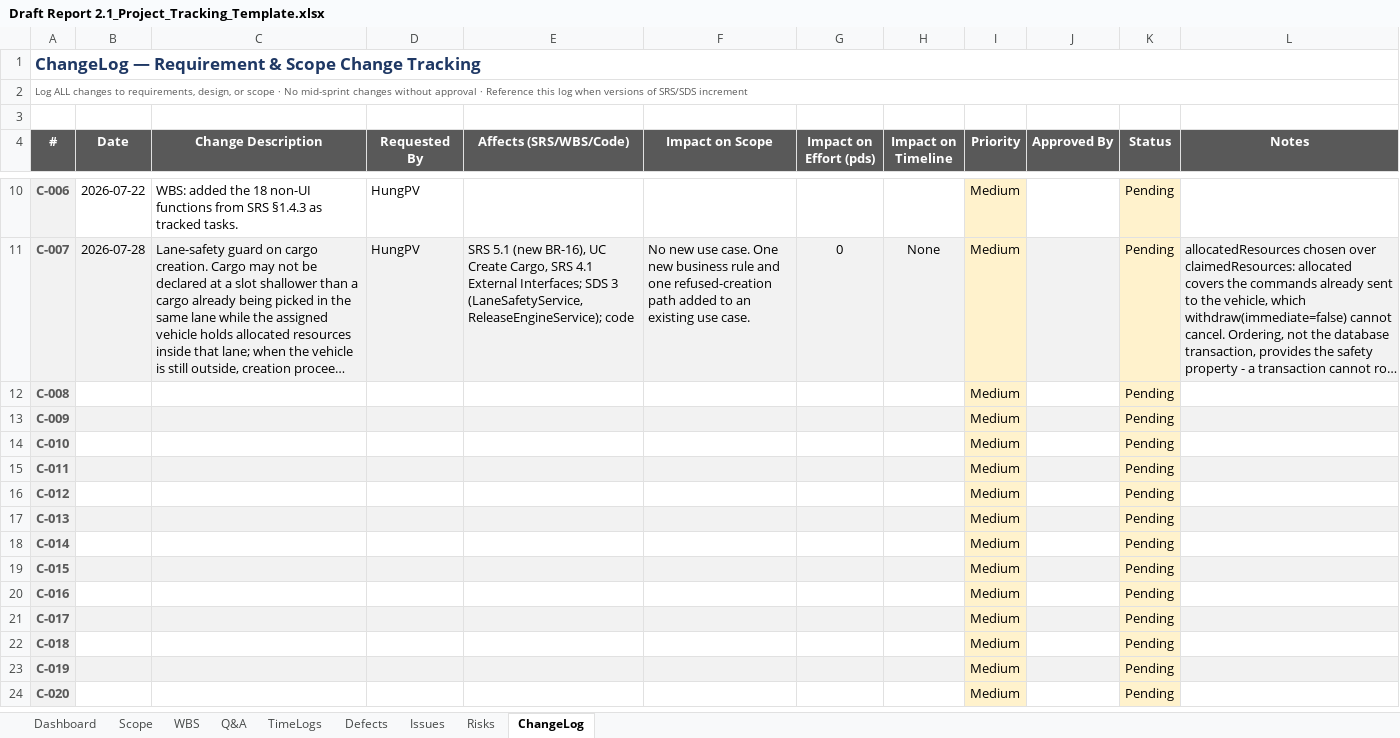
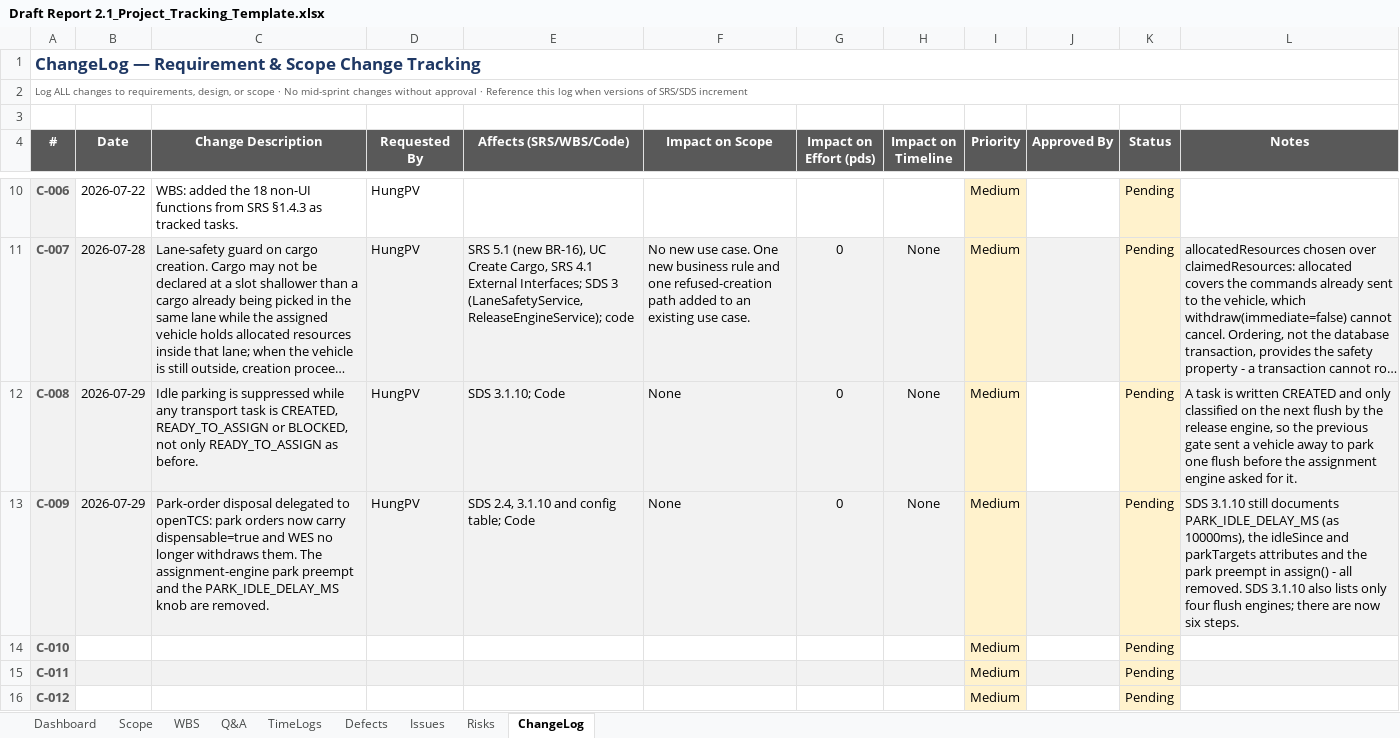
Before and after one commit to arishem51/wes, an Excel workbook: report/Draft Report 2.1_Project_Tracking_Template.xlsx, sheet ChangeLog, drawn as a sheet; only a part is shown, gaps mark what is left out; the shorter side is filled out with more unchanged rows; long unchanged cells end in …; values as stored, in another font and other column widths than the file's, no borders; charts and pictures and conditional formats not drawn; the diff names each change by its address in the sheet, - before the commit and + after, or states it on an @@ line.

```diff
--- a/report/Draft Report 2.1_Project_Tracking_Template.xlsx (sheet ChangeLog)
+++ b/report/Draft Report 2.1_Project_Tracking_Template.xlsx (sheet ChangeLog)
-B12:B13 (Date): (empty)
+B12:B13 (Date): 2026-07-29
-B12:H12 fill: none
+B12:H12 fill: #F2F2F2
-C12 (Change Description): (empty)
+C12 (Change Description): Idle parking is suppressed while any transport task is CREATED, READY_TO_ASSIGN or BLOCKED, not only READY_TO_ASSIGN as before.
-D12:D13 (Requested By): (empty)
+D12:D13 (Requested By): HungPV
-E12 (Affects (SRS/WBS/Code)): (empty)
+E12 (Affects (SRS/WBS/Code)): SDS 3.1.10; Code
-F12:F13 (Impact on Scope): (empty)
+F12:F13 (Impact on Scope): None
-G12:G13 (Impact on Effort (pds)): (empty)
+G12:G13 (Impact on Effort (pds)): 0
-H12:H13 (Impact on Timeline): (empty)
+H12:H13 (Impact on Timeline): None
-L12 (Notes): (empty)
+L12 (Notes): A task is written CREATED and only classified on the next flush by the release engine, so the previous gate sent a vehicle away to park one flush before the assignment engine asked for it.
-L12 fill: none
+L12 fill: #F2F2F2
-C13 (Change Description): (empty)
+C13 (Change Description): Park-order disposal delegated to openTCS: park orders now carry dispensable=true and WES no longer withdraws them. The assignment-engine park preempt and the PARK_IDLE_DELAY_MS knob are removed.
-E13 (Affects (SRS/WBS/Code)): (empty)
+E13 (Affects (SRS/WBS/Code)): SDS 2.4, 3.1.10 and config table; Code
-L13 (Notes): (empty)
+L13 (Notes): SDS 3.1.10 still documents PARK_IDLE_DELAY_MS (as 10000ms), the idleSince and parkTargets attributes and the park preempt in assign() - all removed. SDS 3.1.10 also lists only four flush engines; there are now six steps.
```
Also changed, not shown: sheet Risks, sheet Defects, sheet Issues, hidden cells, 1 other file.
